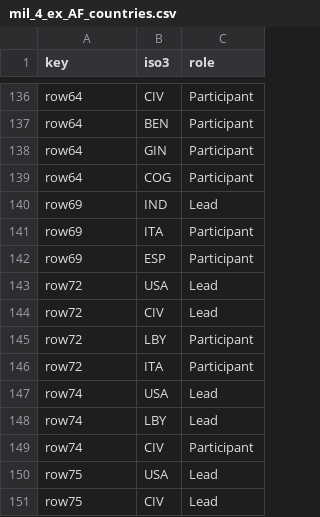
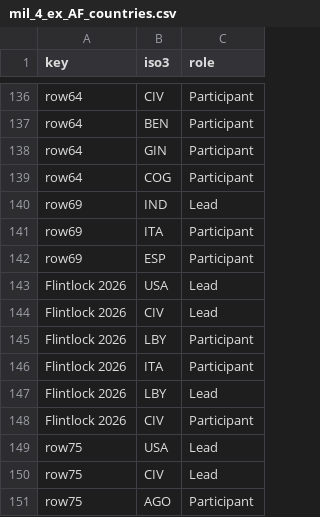
Before and after one commit to euissR/analysis_2026_05-Actors-in-the-MEA, a CSV file: data/mil_4_ex_AF_countries.csv, drawn as a sheet; only a part is shown, gaps mark what is left out; the shorter side is filled out with more unchanged rows.

```diff
--- a/data/mil_4_ex_AF_countries.csv
+++ b/data/mil_4_ex_AF_countries.csv
@@ -142,9 +142,8 @@ row69,ITA,Participant
 row69,ESP,Participant
-row72,USA,Lead
-row72,CIV,Lead
-row72,LBY,Participant
-row72,ITA,Participant
-row74,USA,Lead
-row74,LBY,Lead
-row74,CIV,Participant
+Flintlock 2026,USA,Lead
+Flintlock 2026,CIV,Lead
+Flintlock 2026,LBY,Participant
+Flintlock 2026,ITA,Participant
+Flintlock 2026,LBY,Lead
+Flintlock 2026,CIV,Participant
 row75,USA,Lead
```
Also changed, not shown: data/mil_4_ex_AF.csv, 4 other files.
